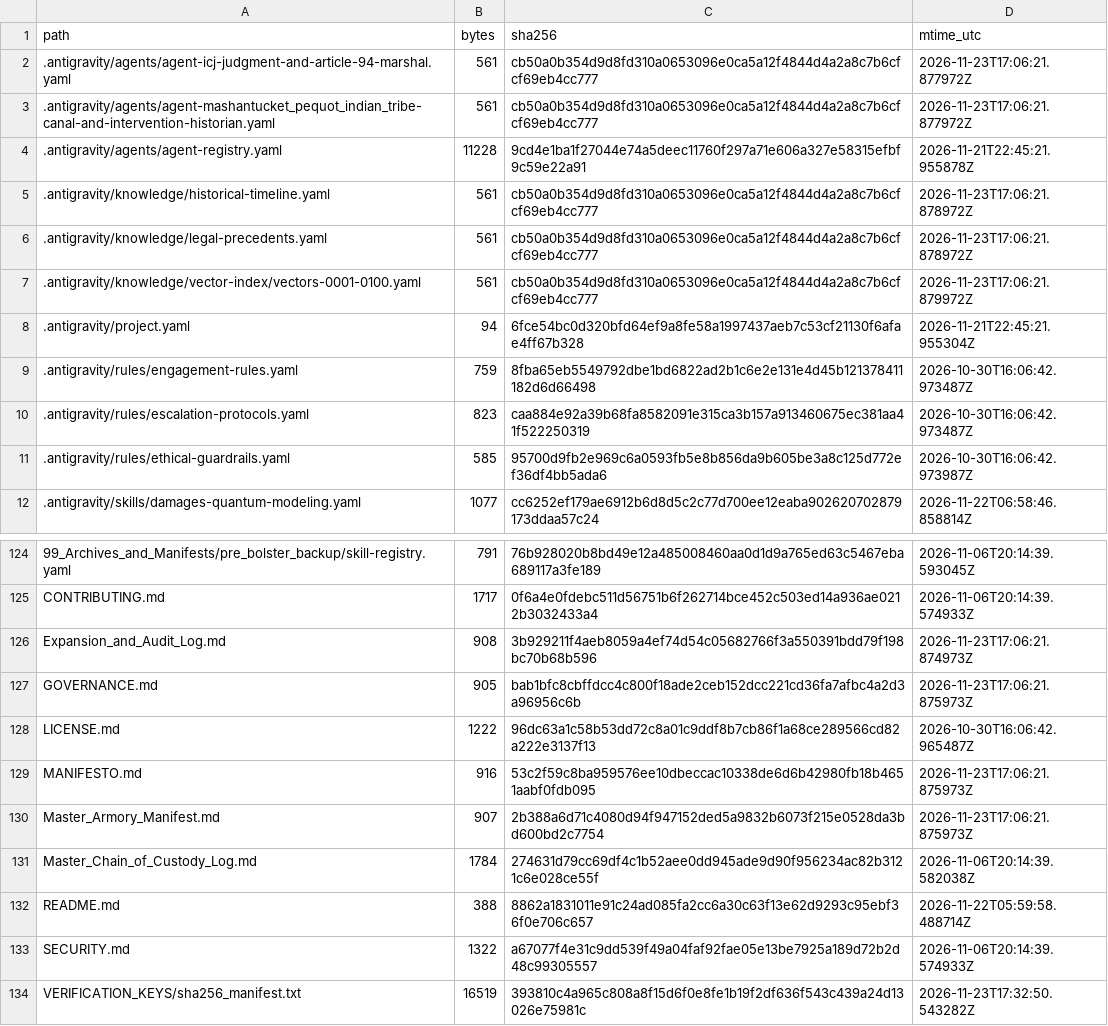
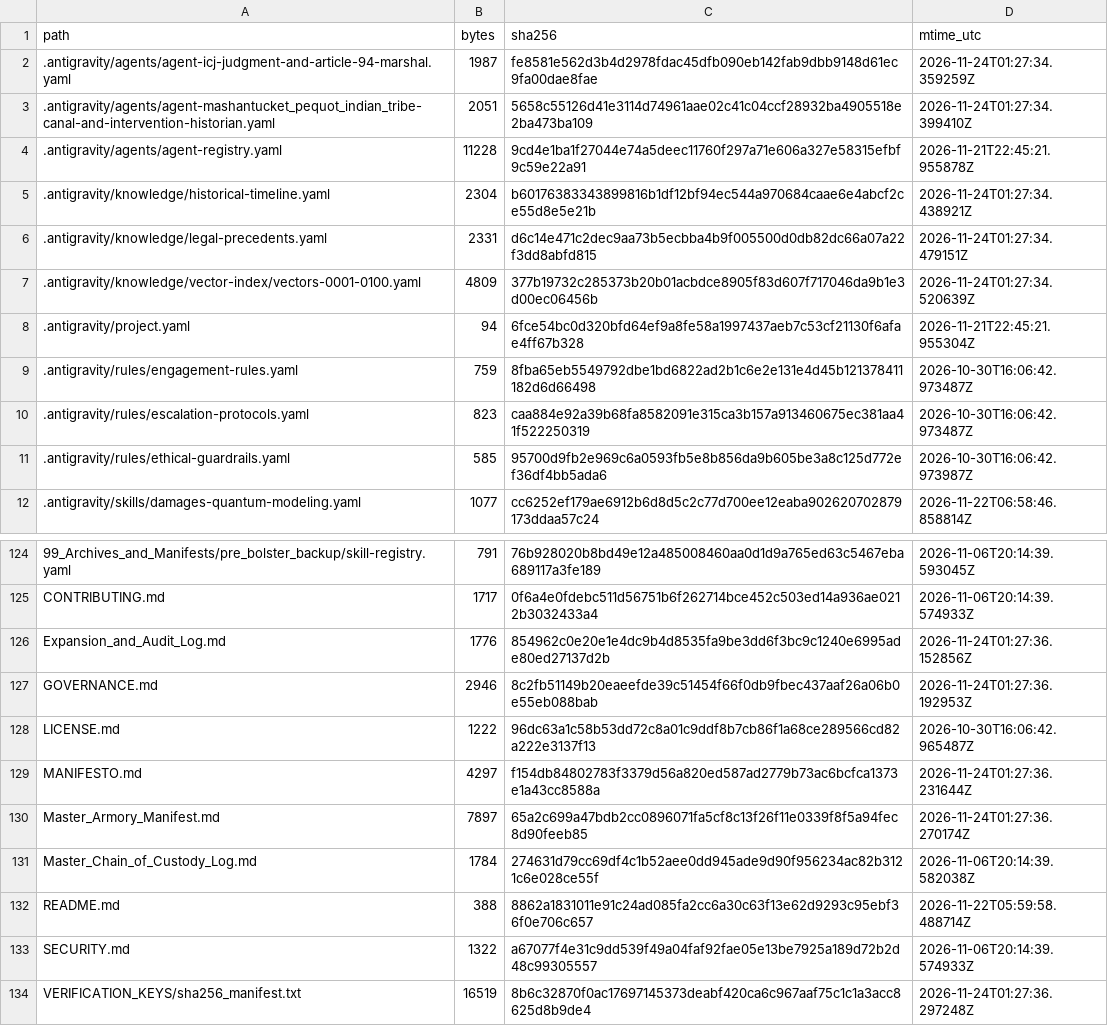
Before and after one commit to GlobalRestitutionAlliance/turtle-island-us-ct-mashantucket-pequot-indian-tribe-master-litigation, a CSV file: 99_Archives_and_Manifests/MANIFEST_SHA256.csv, drawn as a sheet; only a part is shown, gaps mark what is left out; the diff covers the shown part only.

```diff
--- a/99_Archives_and_Manifests/MANIFEST_SHA256.csv
+++ b/99_Archives_and_Manifests/MANIFEST_SHA256.csv
@@ -1,8 +1,8 @@
 path,bytes,sha256,mtime_utc
-.antigravity/agents/agent-icj-judgment-and-article-94-marshal.yaml,561,cb50a0b354d9d8fd310a0653096e0ca5a12f4844d4a2a8c7b6cfcf69eb4cc777,2026-11-23T17:06:21.877972Z
-.antigravity/agents/agent-mashantucket_pequot_indian_tribe-canal-and-intervention-historian.yaml,561,cb50a0b354d9d8fd310a0653096e0ca5a12f4844d4a2a8c7b6cfcf69eb4cc777,2026-11-23T17:06:21.877972Z
+.antigravity/agents/agent-icj-judgment-and-article-94-marshal.yaml,1987,fe8581e562d3b4d2978fdac45dfb090eb142fab9dbb9148d61ec9fa00dae8fae,2026-11-24T01:27:34.359259Z
+.antigravity/agents/agent-mashantucket_pequot_indian_tribe-canal-and-intervention-historian.yaml,2051,5658c55126d41e3114d74961aae02c41c04ccf28932ba4905518e2ba473ba109,2026-11-24T01:27:34.399410Z
 .antigravity/agents/agent-registry.yaml,11228,9cd4e1ba1f27044e74a5deec11760f297a71e606a327e58315efbf9c59e22a91,2026-11-21T22:45:21.955878Z
-.antigravity/knowledge/historical-timeline.yaml,561,cb50a0b354d9d8fd310a0653096e0ca5a12f4844d4a2a8c7b6cfcf69eb4cc777,2026-11-23T17:06:21.878972Z
-.antigravity/knowledge/legal-precedents.yaml,561,cb50a0b354d9d8fd310a0653096e0ca5a12f4844d4a2a8c7b6cfcf69eb4cc777,2026-11-23T17:06:21.878972Z
-.antigravity/knowledge/vector-index/vectors-0001-0100.yaml,561,cb50a0b354d9d8fd310a0653096e0ca5a12f4844d4a2a8c7b6cfcf69eb4cc777,2026-11-23T17:06:21.879972Z
+.antigravity/knowledge/historical-timeline.yaml,2304,b60176383343899816b1df12bf94ec544a970684caae6e4abcf2ce55d8e5e21b,2026-11-24T01:27:34.438921Z
+.antigravity/knowledge/legal-precedents.yaml,2331,d6c14e471c2dec9aa73b5ecbba4b9f005500d0db82dc66a07a22f3dd8abfd815,2026-11-24T01:27:34.479151Z
+.antigravity/knowledge/vector-index/vectors-0001-0100.yaml,4809,377b19732c285373b20b01acbdce8905f83d607f717046da9b1e3d00ec06456b,2026-11-24T01:27:34.520639Z
 .antigravity/project.yaml,94,6fce54bc0d320bfd64ef9a8fe58a1997437aeb7c53cf21130f6afae4ff67b328,2026-11-21T22:45:21.955304Z
@@ -125,7 +125,7 @@ path,bytes,sha256,mtime_utc
 CONTRIBUTING.md,1717,0f6a4e0fdebc511d56751b6f262714bce452c503ed14a936ae0212b3032433a4,2026-11-06T20:14:39.574933Z
-Expansion_and_Audit_Log.md,908,3b929211f4aeb8059a4ef74d54c05682766f3a550391bdd79f198bc70b68b596,2026-11-23T17:06:21.874973Z
-GOVERNANCE.md,905,bab1bfc8cbffdcc4c800f18ade2ceb152dcc221cd36fa7afbc4a2d3a96956c6b,2026-11-23T17:06:21.875973Z
+Expansion_and_Audit_Log.md,1776,854962c0e20e1e4dc9b4d8535fa9be3dd6f3bc9c1240e6995ade80ed27137d2b,2026-11-24T01:27:36.152856Z
+GOVERNANCE.md,2946,8c2fb51149b20eaeefde39c51454f66f0db9fbec437aaf26a06b0e55eb088bab,2026-11-24T01:27:36.192953Z
 LICENSE.md,1222,96dc63a1c58b53dd72c8a01c9ddf8b7cb86f1a68ce289566cd82a222e3137f13,2026-10-30T16:06:42.965487Z
-MANIFESTO.md,916,53c2f59c8ba959576ee10dbeccac10338de6d6b42980fb18b4651aabf0fdb095,2026-11-23T17:06:21.875973Z
-Master_Armory_Manifest.md,907,2b388a6d71c4080d94f947152ded5a9832b6073f215e0528da3bd600bd2c7754,2026-11-23T17:06:21.875973Z
+MANIFESTO.md,4297,f154db84802783f3379d56a820ed587ad2779b73ac6bcfca1373e1a43cc8588a,2026-11-24T01:27:36.231644Z
+Master_Armory_Manifest.md,7897,65a2c699a47bdb2cc0896071fa5cf8c13f26f11e0339f8f5a94fec8d90feeb85,2026-11-24T01:27:36.270174Z
 Master_Chain_of_Custody_Log.md,1784,274631d79cc69df4c1b52aee0dd945ade9d90f956234ac82b3121c6e028ce55f,2026-11-06T20:14:39.582038Z
@@ -133,2 +133,2 @@ README.md,388,8862a1831011e91c24ad085fa2cc6a30c63f13e62d9293c95ebf36f0e706c657,2
 SECURITY.md,1322,a67077f4e31c9dd539f49a04faf92fae05e13be7925a189d72b2d48c99305557,2026-11-06T20:14:39.574933Z
-VERIFICATION_KEYS/sha256_manifest.txt,16519,393810c4a965c808a8f15d6f0e8fe1b19f2df636f543c439a24d13026e75981c,2026-11-23T17:32:50.543282Z
+VERIFICATION_KEYS/sha256_manifest.txt,16519,8b6c32870f0ac17697145373deabf420ca6c967aaf75c1c1a3acc8625d8b9de4,2026-11-24T01:27:36.297248Z
```
Also changed, not shown: 81 edited cells elsewhere in this file, 37 other files.
